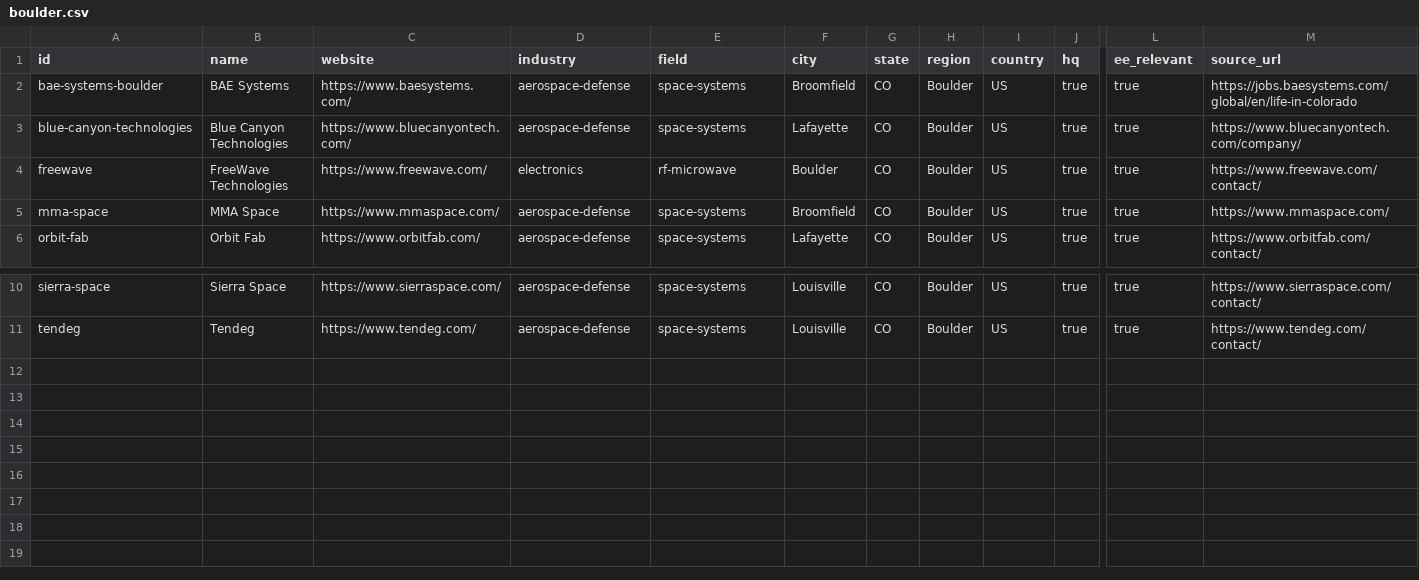
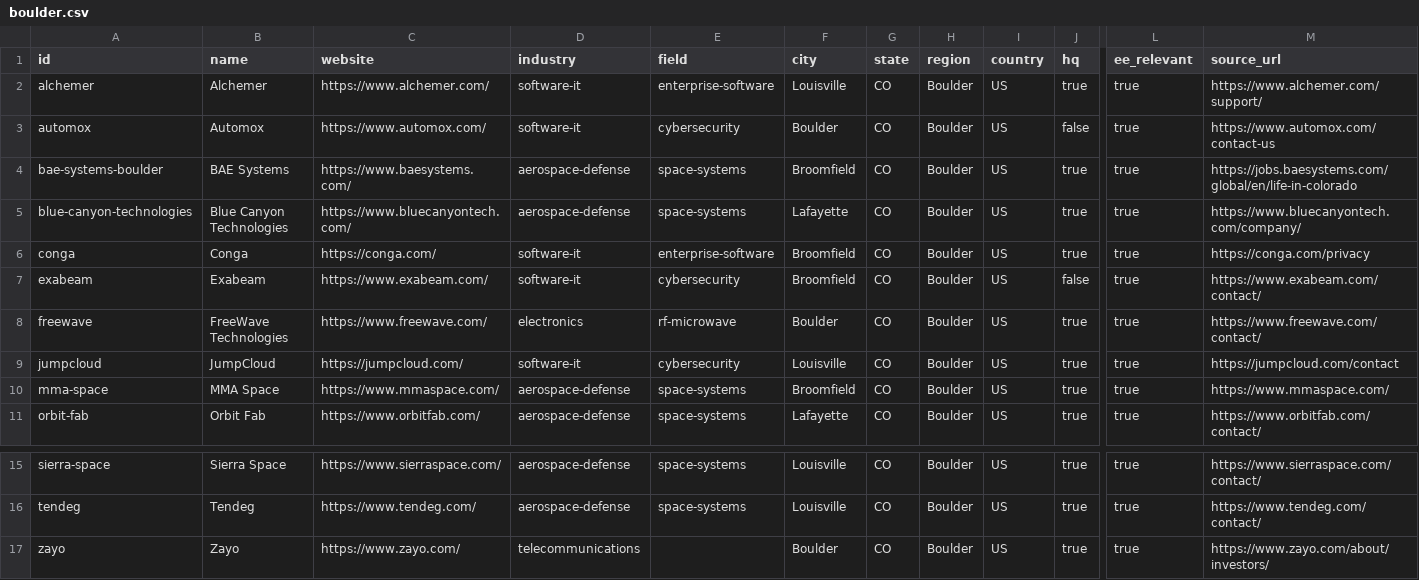
Before and after one commit to edwardasilva/company-lists, a CSV file: data/us/co/boulder.csv, drawn as a sheet; only a part is shown, gaps mark what is left out; rows hold the shown columns only; the diff names each change by its address in the sheet, - before the commit and + after, or states it on an @@ line.

Commit message:
Add Denver software, IT and cybersecurity companies
Batch 2 research for Denver metro software, IT, cloud and cybersecurity
employers, with Boulder County finds in boulder.csv. Every row cites a
public source checked on 2026-11-09. validate.py passes.

```diff
--- a/data/us/co/boulder.csv
+++ b/data/us/co/boulder.csv
+row 2: alchemer | Alchemer | https://www.alchemer.com/ | software-it | enterprise-software | Louisville | CO | Boulder | US | true | true | https://www.alchemer.com/support/
+row 3: automox | Automox | https://www.automox.com/ | software-it | cybersecurity | Boulder | CO | Boulder | US | false | true | https://www.automox.com/contact-us
+row 6: conga | Conga | https://conga.com/ | software-it | enterprise-software | Broomfield | CO | Boulder | US | true | true | https://conga.com/privacy
+row 7: exabeam | Exabeam | https://www.exabeam.com/ | software-it | cybersecurity | Broomfield | CO | Boulder | US | false | true | https://www.exabeam.com/contact/
+row 9: jumpcloud | JumpCloud | https://jumpcloud.com/ | software-it | cybersecurity | Louisville | CO | Boulder | US | true | true | https://jumpcloud.com/contact
+row 17: zayo | Zayo | https://www.zayo.com/ | telecommunications |  | Boulder | CO | Boulder | US | true | true | https://www.zayo.com/about/investors/
```
Also changed, not shown: data/us/co/denver.csv.
